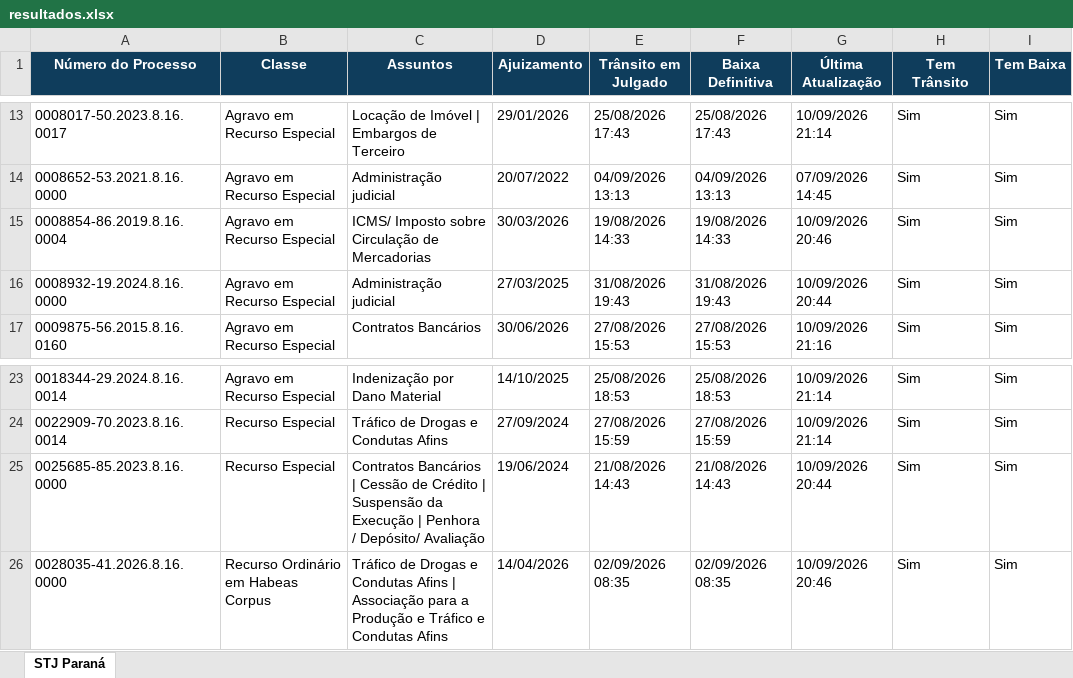
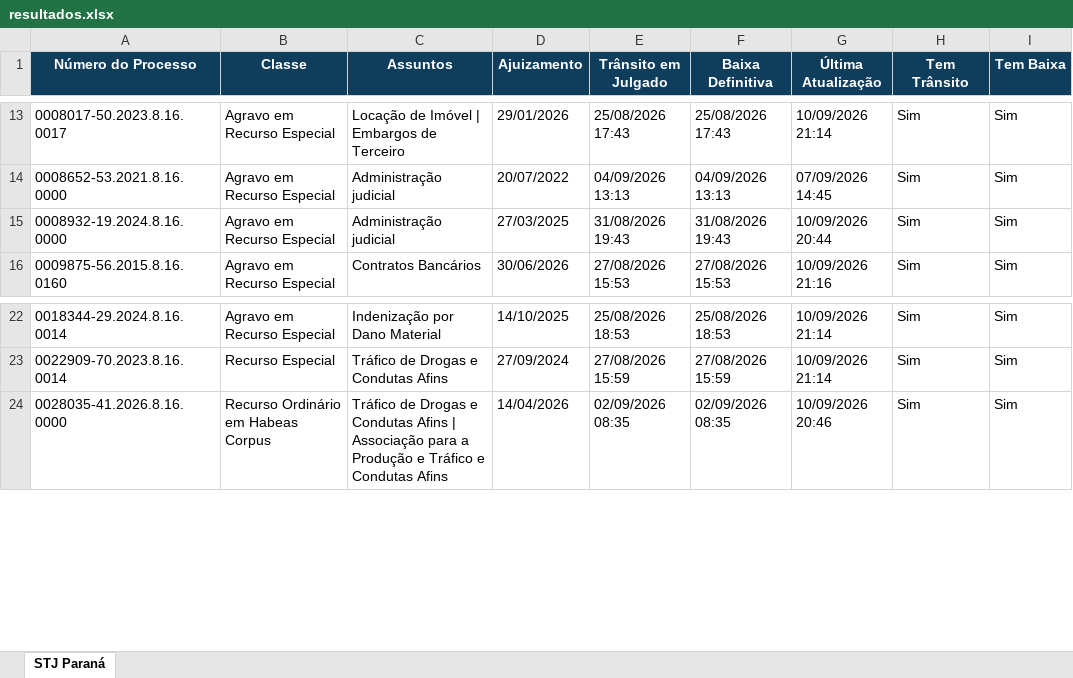
Before and after one commit to narleysousa/Consulta-STJ, an Excel workbook: docs/resultados.xlsx, sheet STJ Paraná, drawn as a sheet; only a part is shown, gaps mark what is left out; values as stored, in another font and other column widths than the file's, no borders; the diff names each change by its address in the sheet, - before the commit and + after, or states it on an @@ line.

```diff
--- a/docs/resultados.xlsx (sheet STJ Paraná)
+++ b/docs/resultados.xlsx (sheet STJ Paraná)
-row 15: 0008854-86.2019.8.16.0004 | Agravo em Recurso Especial | ICMS/ Imposto sobre Circulação de Mercadorias | 30/03/2026 | 19/08/2026 14:33 | 19/08/2026 14:33 | 10/09/2026 20:46 | Sim | Sim
-row 25: 0025685-85.2023.8.16.0000 | Recurso Especial | Contratos Bancários | Cessão de Crédito | Suspensão da Execução | Penhora / Depósito/ Avaliação | 19/06/2024 | 21/08/2026 14:43 | 21/08/2026 14:43 | 10/09/2026 20:44 | Sim | Sim
```
Also changed, not shown: 2 other files.
